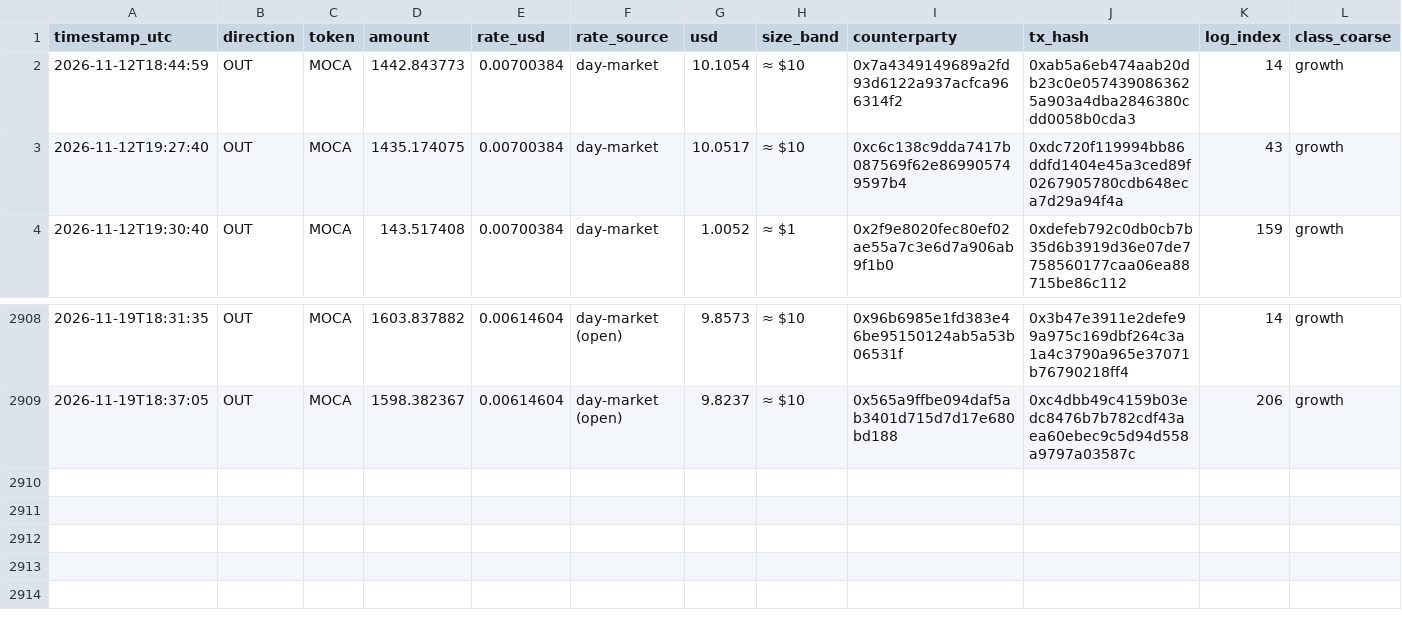
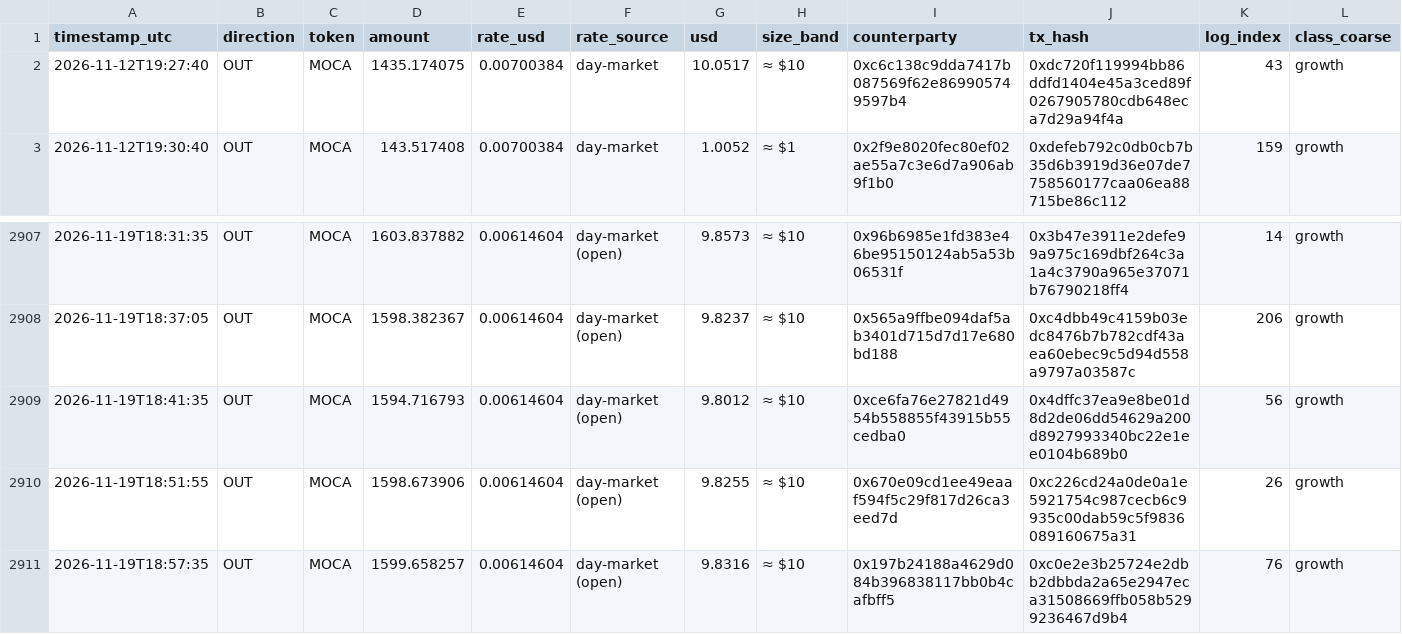
Before and after one commit to Agentic-Po/skill-payout-dashboard, a CSV file: transfers_export.csv, drawn as a sheet; only a part is shown, gaps mark what is left out; removed rows and columns are numbered as before the commit, all else as after; rows hold the shown columns only; the diff names each change by its address in the sheet, - before the commit and + after, or states it on an @@ line.

```diff
--- a/transfers_export.csv
+++ b/transfers_export.csv
-row 2: 2026-11-12T18:44:59 | OUT | MOCA | 1442.843773 | 0.00700384 | day-market | 10.1054 | ≈ $10 | 0x7a4349149689a2fd93d6122a937acfca966314f2 | 0xab5a6eb474aab20db23c0e0574390863625a903a4dba2846380cdd0058b0cda3 | 14 | growth
+row 2909: 2026-11-19T18:41:35 | OUT | MOCA | 1594.716793 | 0.00614604 | day-market (open) | 9.8012 | ≈ $10 | 0xce6fa76e27821d4954b558855f43915b55cedba0 | 0x4dffc37ea9e8be01d8d2de06dd54629a200d8927993340bc22e1ee0104b689b0 | 56 | growth
+row 2910: 2026-11-19T18:51:55 | OUT | MOCA | 1598.673906 | 0.00614604 | day-market (open) | 9.8255 | ≈ $10 | 0x670e09cd1ee49eaaf594f5c29f817d26ca3eed7d | 0xc226cd24a0de0a1e5921754c987cecb6c9935c00dab59c5f9836089160675a31 | 26 | growth
+row 2911: 2026-11-19T18:57:35 | OUT | MOCA | 1599.658257 | 0.00614604 | day-market (open) | 9.8316 | ≈ $10 | 0x197b24188a4629d084b396838117bb0b4cafbff5 | 0xc0e2e3b25724e2dbb2dbbda2a65e2947eca31508669ffb058b5299236467d9b4 | 76 | growth
```
Also changed, not shown: 58 other files.
